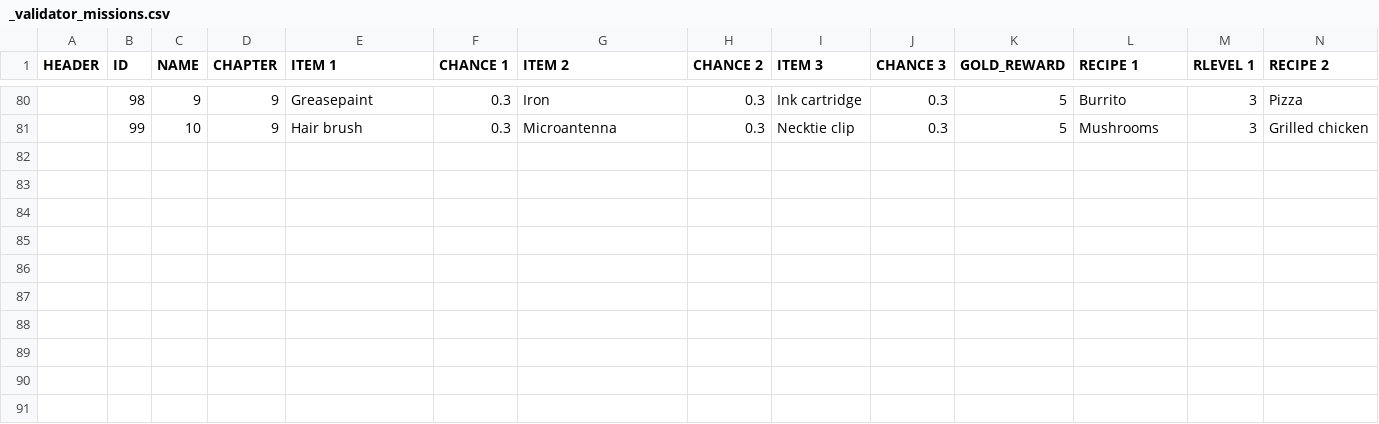
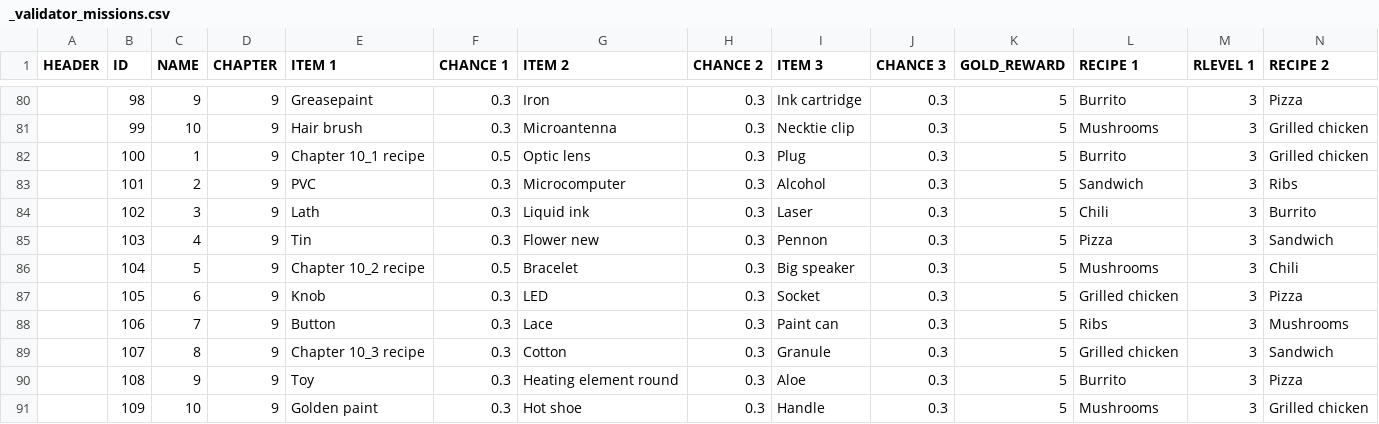
Before and after one commit to corhal/cr-calculator, a CSV file: _validator_missions.csv, drawn as a sheet; only a part is shown, gaps mark what is left out; rows hold the shown columns only; the diff names each change by its address in the sheet, - before the commit and + after, or states it on an @@ line.

```diff
--- a/_validator_missions.csv
+++ b/_validator_missions.csv
+row 82:  | 100 | 1 | 9 | Chapter 10_1 recipe | 0.5 | Optic lens | 0.3 | Plug | 0.3 | 5 | Burrito | 3 | Grilled chicken
+row 83:  | 101 | 2 | 9 | PVC | 0.3 | Microcomputer | 0.3 | Alcohol | 0.3 | 5 | Sandwich | 3 | Ribs
+row 84:  | 102 | 3 | 9 | Lath | 0.3 | Liquid ink | 0.3 | Laser | 0.3 | 5 | Chili | 3 | Burrito
+row 85:  | 103 | 4 | 9 | Tin | 0.3 | Flower new | 0.3 | Pennon | 0.3 | 5 | Pizza | 3 | Sandwich
+row 86:  | 104 | 5 | 9 | Chapter 10_2 recipe | 0.5 | Bracelet | 0.3 | Big speaker | 0.3 | 5 | Mushrooms | 3 | Chili
+row 87:  | 105 | 6 | 9 | Knob | 0.3 | LED | 0.3 | Socket | 0.3 | 5 | Grilled chicken | 3 | Pizza
+row 88:  | 106 | 7 | 9 | Button | 0.3 | Lace | 0.3 | Paint can | 0.3 | 5 | Ribs | 3 | Mushrooms
+row 89:  | 107 | 8 | 9 | Chapter 10_3 recipe | 0.3 | Cotton | 0.3 | Granule | 0.3 | 5 | Grilled chicken | 3 | Sandwich
+row 90:  | 108 | 9 | 9 | Toy | 0.3 | Heating element round | 0.3 | Aloe | 0.3 | 5 | Burrito | 3 | Pizza
+row 91:  | 109 | 10 | 9 | Golden paint | 0.3 | Hot shoe | 0.3 | Handle | 0.3 | 5 | Mushrooms | 3 | Grilled chicken
```
Also changed, not shown: _validator_items.csv, _validator_recipes.csv, 2 other files.
